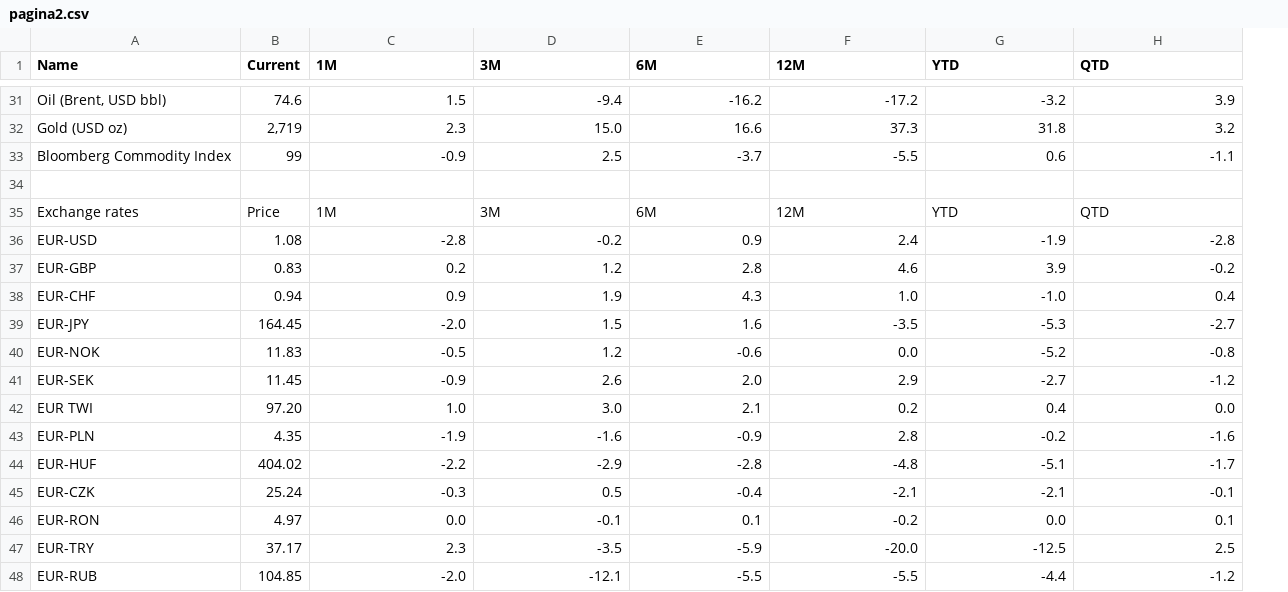
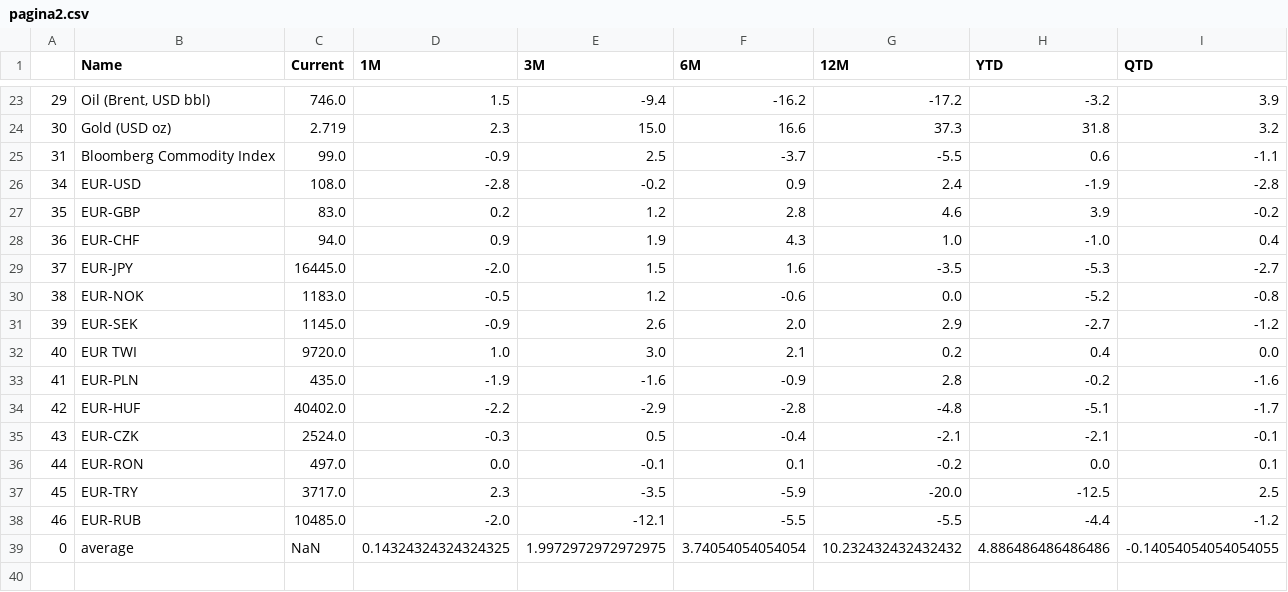
Before and after one commit to lapsus22/FE-test, a CSV file: pagina2.csv, drawn as a sheet; only a part is shown, gaps mark what is left out; removed rows and columns are numbered as before the commit, all else as after; the diff covers the shown part only; the diff names each change by its address in the sheet, - before the commit and + after, or states it on an @@ line.

```diff
--- a/pagina2.csv
+++ b/pagina2.csv
+column A, rows 23-38: 29 | 30 | 31 | 34 | 35 | 36 | 37 | 38 | 39 | 40 | 41 | 42 | 43 | 44 | 45 | 46
-C23 (Current): 74.6
+C23 (Current): 746.0
-C24 (Current): 2,719
+C24 (Current): 2.719
-C25 (Current): 99
+C25 (Current): 99.0
-row 34: (empty)
-row 35: Exchange rates | Price | 1M | 3M | 6M | 12M | YTD | QTD
-C26 (Current): 1.08
+C26 (Current): 108.0
-C27 (Current): 0.83
+C27 (Current): 83.0
-C28 (Current): 0.94
+C28 (Current): 94.0
-C29 (Current): 164.45
+C29 (Current): 16445.0
-C30 (Current): 11.83
+C30 (Current): 1183.0
-C31 (Current): 11.45
+C31 (Current): 1145.0
-C32 (Current): 97.20
+C32 (Current): 9720.0
-C33 (Current): 4.35
+C33 (Current): 435.0
-C34 (Current): 404.02
+C34 (Current): 40402.0
-C35 (Current): 25.24
+C35 (Current): 2524.0
-C36 (Current): 4.97
+C36 (Current): 497.0
-C37 (Current): 37.17
+C37 (Current): 3717.0
-C38 (Current): 104.85
+C38 (Current): 10485.0
+row 39: 0 | average | NaN | 0.14324324324324325 | 1.9972972972972975 | 3.74054054054054 | 10.232432432432432 | 4.886486486486486 | -0.14054054054054055
```
Also changed, not shown: 8 removed rows and 21 edited cells elsewhere in this file, pagina3.csv, 5 other files.
